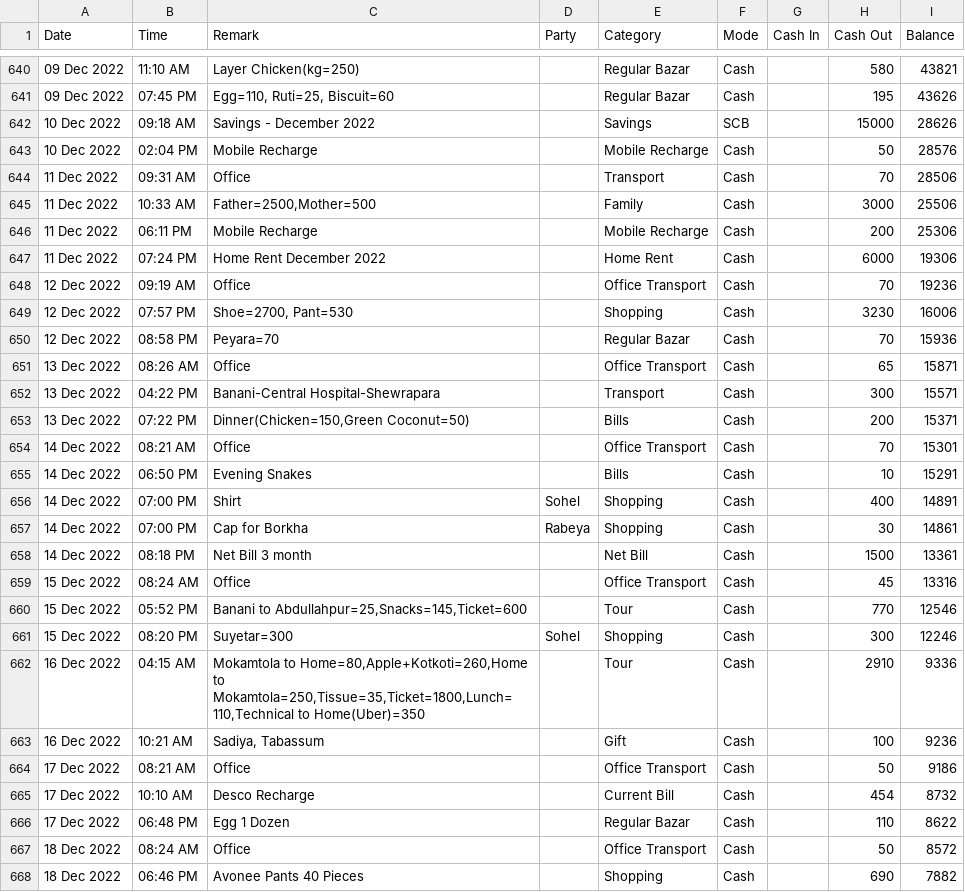
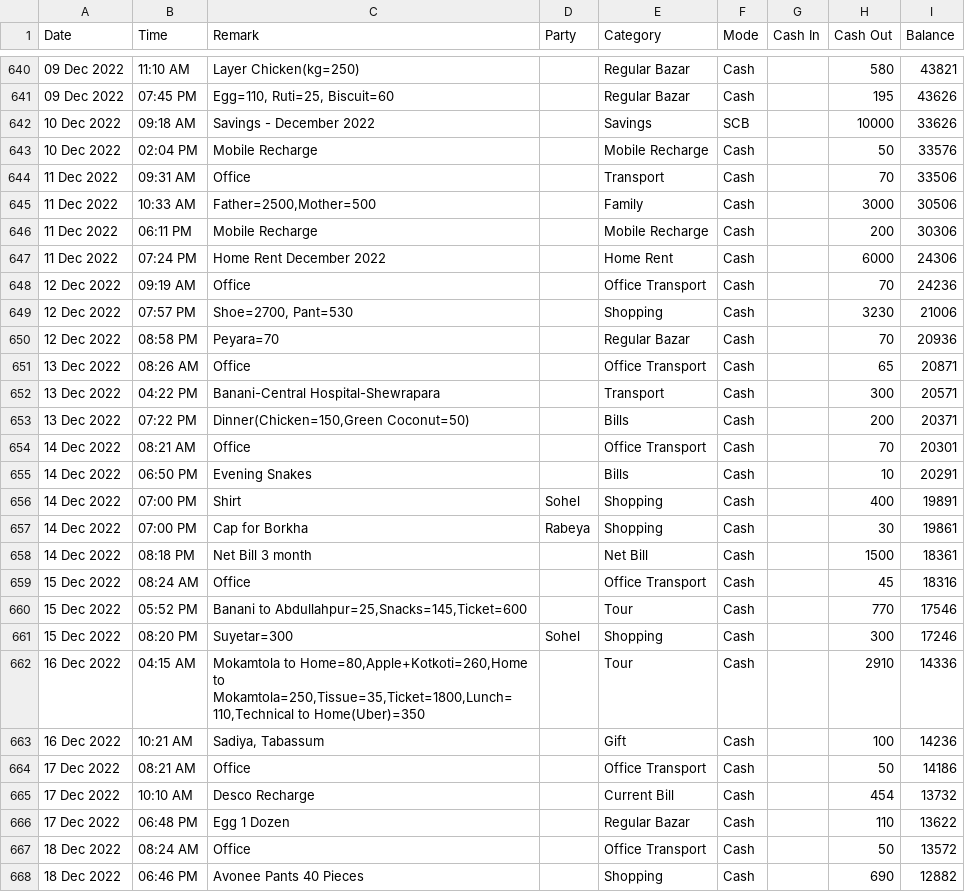
Before and after one commit to sohelranacse/analysis-data, a CSV file: budget/data.csv, drawn as a sheet; only a part is shown, gaps mark what is left out; the diff covers the shown part only; the diff names each change by its address in the sheet, - before the commit and + after, or states it on an @@ line.

```diff
--- a/budget/data.csv
+++ b/budget/data.csv
-H642 (Cash Out): 15000
+H642 (Cash Out): 10000
-I642 (Balance): 28626
+I642 (Balance): 33626
-I643 (Balance): 28576
+I643 (Balance): 33576
-I644 (Balance): 28506
+I644 (Balance): 33506
-I645 (Balance): 25506
+I645 (Balance): 30506
-I646 (Balance): 25306
+I646 (Balance): 30306
-I647 (Balance): 19306
+I647 (Balance): 24306
-I648 (Balance): 19236
+I648 (Balance): 24236
-I649 (Balance): 16006
+I649 (Balance): 21006
-I650 (Balance): 15936
+I650 (Balance): 20936
-I651 (Balance): 15871
+I651 (Balance): 20871
-I652 (Balance): 15571
+I652 (Balance): 20571
-I653 (Balance): 15371
+I653 (Balance): 20371
-I654 (Balance): 15301
+I654 (Balance): 20301
-I655 (Balance): 15291
+I655 (Balance): 20291
-I656 (Balance): 14891
+I656 (Balance): 19891
-I657 (Balance): 14861
+I657 (Balance): 19861
-I658 (Balance): 13361
+I658 (Balance): 18361
-I659 (Balance): 13316
+I659 (Balance): 18316
-I660 (Balance): 12546
+I660 (Balance): 17546
-I661 (Balance): 12246
+I661 (Balance): 17246
-I662 (Balance): 9336
+I662 (Balance): 14336
-I663 (Balance): 9236
+I663 (Balance): 14236
-I664 (Balance): 9186
+I664 (Balance): 14186
-I665 (Balance): 8732
+I665 (Balance): 13732
-I666 (Balance): 8622
+I666 (Balance): 13622
-I667 (Balance): 8572
+I667 (Balance): 13572
-I668 (Balance): 7882
+I668 (Balance): 12882
```
Also changed, not shown: 3 added rows and 43 edited cells elsewhere in this file, budget/budget.csv.
